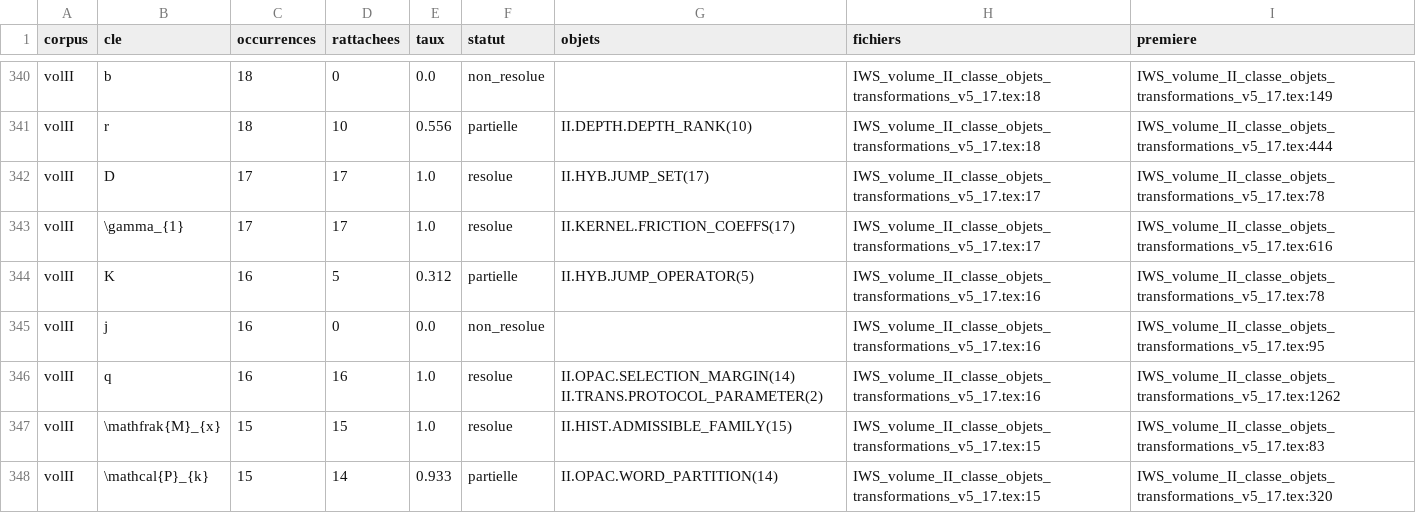
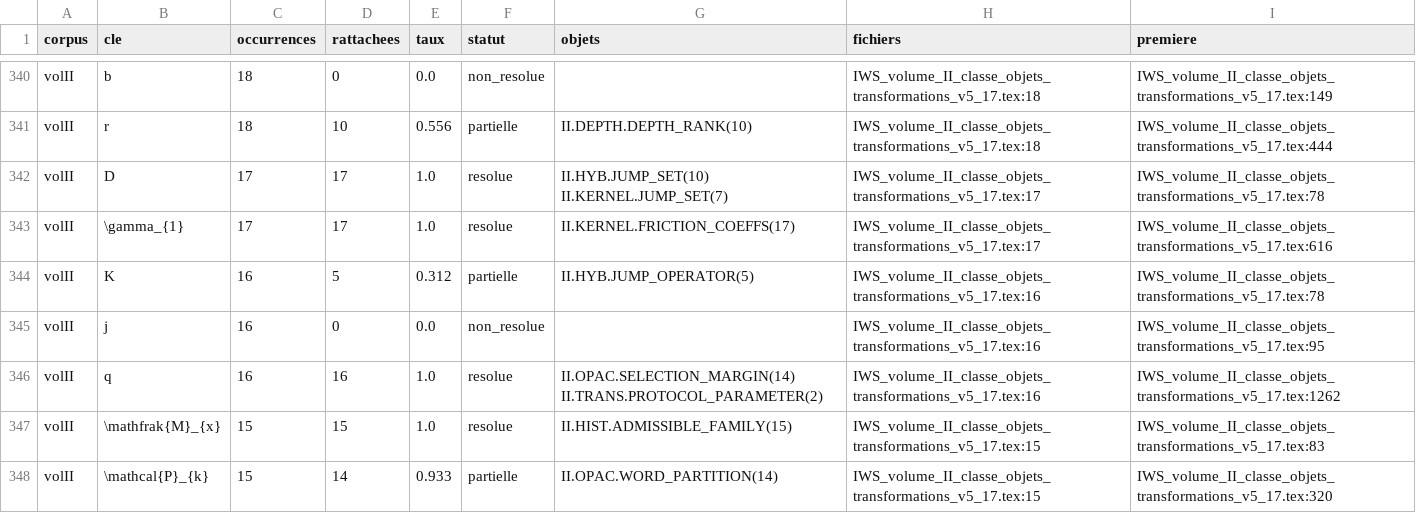
Before and after one commit to bhurpeau/IWS, a CSV file: audits/G0/G0_02_semantic/coverage_structuring_keys.csv, drawn as a sheet; only a part is shown, gaps mark what is left out.

```diff
--- a/audits/G0/G0_02_semantic/coverage_structuring_keys.csv
+++ b/audits/G0/G0_02_semantic/coverage_structuring_keys.csv
@@ -341,3 +341,3 @@ volII,b,18,0,0.0,non_resolue,,IWS_volume_II_classe_objets_transformations_v5_17.
 volII,r,18,10,0.556,partielle,II.DEPTH.DEPTH_RANK(10),IWS_volume_II_classe_objets_transformations_v5_17.tex:18,IWS_volume_II_classe_objets_transformations_v5_17.tex:444
-volII,D,17,17,1.0,resolue,II.HYB.JUMP_SET(17),IWS_volume_II_classe_objets_transformations_v5_17.tex:17,IWS_volume_II_classe_objets_transformations_v5_17.tex:78
+volII,D,17,17,1.0,resolue,II.HYB.JUMP_SET(10) II.KERNEL.JUMP_SET(7),IWS_volume_II_classe_objets_transformations_v5_17.tex:17,IWS_volume_II_classe_objets_transformations_v5_17.tex:78
 volII,\gamma_{1},17,17,1.0,resolue,II.KERNEL.FRICTION_COEFFS(17),IWS_volume_II_classe_objets_transformations_v5_17.tex:17,IWS_volume_II_classe_objets_transformations_v5_17.tex:616
```
Also changed, not shown: audits/G0/G0_02_semantic/registry_occurrences.csv, 26 other files.
